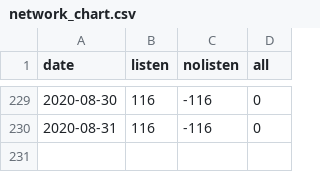
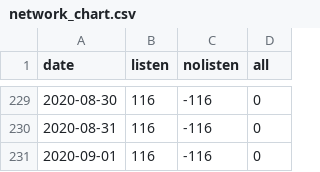
Before and after one commit to jochemin/observablehq_bitcoin, a CSV file: network_chart.csv, drawn as a sheet; only a part is shown, gaps mark what is left out; the diff names each change by its address in the sheet, - before the commit and + after, or states it on an @@ line.

```diff
--- a/network_chart.csv
+++ b/network_chart.csv
+row 231: 2020-09-01 | 116 | -116 | 0
```
Also changed, not shown: listen.csv, nolisten.csv.
